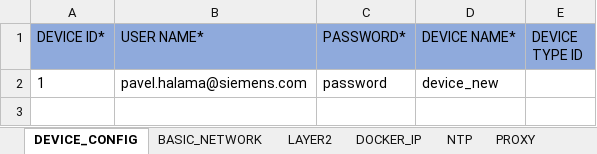
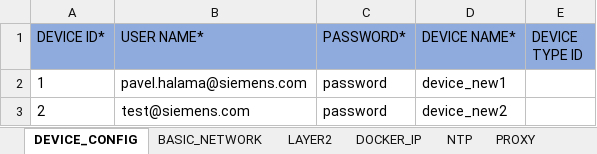
Before and after one commit to industrial-edge/rest-api-mass-device-onboarding, an Excel workbook: devices/edge_devices_v0.0.1.xlsx, sheet DEVICE_CONFIG, drawn as a sheet; values as stored, in another font and other column widths than the file's, no borders; the diff names each change by its address in the sheet, - before the commit and + after, or states it on an @@ line.

```diff
--- a/devices/edge_devices_v0.0.1.xlsx (sheet DEVICE_CONFIG)
+++ b/devices/edge_devices_v0.0.1.xlsx (sheet DEVICE_CONFIG)
-D2 (DEVICE NAME*): device_new
+D2 (DEVICE NAME*): device_new1
+row 3: 2 | test@siemens.com | password | device_new2
```
Also changed, not shown: sheet BASIC_NETWORK, 1 other file.
